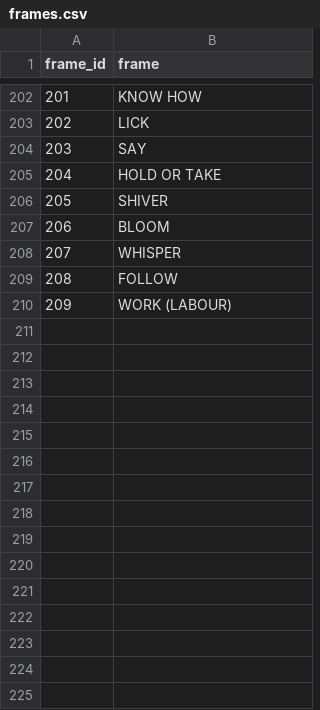
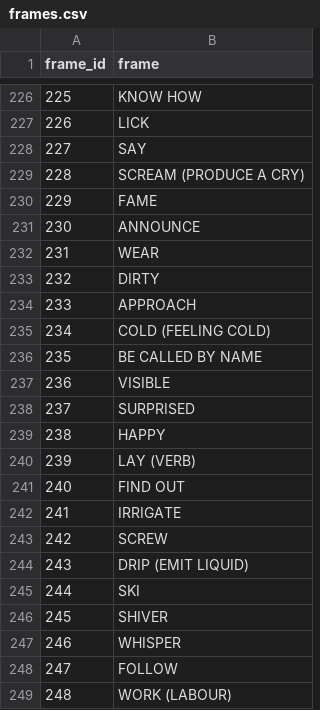
Before and after one commit to hse-adb/ADB, a CSV file: ADB/data/frames.csv, drawn as a sheet; only a part is shown, gaps mark what is left out; addresses are those after the commit; the diff covers the shown part only; the diff names each change by its address in the sheet, - before the commit and + after, or states it on an @@ line.

```diff
--- a/ADB/data/frames.csv
+++ b/ADB/data/frames.csv
@@ column A (frame_id) renumbered from row 132 down @@
-B229 (frame): HOLD OR TAKE
+B229 (frame): SCREAM (PRODUCE A CRY)
+row 230: 229 | FAME
+row 231: 230 | ANNOUNCE
+row 232: 231 | WEAR
+row 233: 232 | DIRTY
+row 234: 233 | APPROACH
+row 235: 234 | COLD (FEELING COLD)
+row 236: 235 | BE CALLED BY NAME
+row 237: 236 | VISIBLE
+row 238: 237 | SURPRISED
+row 239: 238 | HAPPY
+row 240: 239 | LAY (VERB)
+row 241: 240 | FIND OUT
+row 242: 241 | IRRIGATE
+row 243: 242 | SCREW
+row 244: 243 | DRIP (EMIT LIQUID)
+row 245: 244 | SKI
@@ row 207 moved to row 118: 117 @@
```
Also changed, not shown: 27 added rows, 4 removed rows, 37 moved rows and 2 edited cells elsewhere in this file, ADB/add_data/tables/mdf.csv, ADB/data/frames_concepticon.csv, 23 other files.
